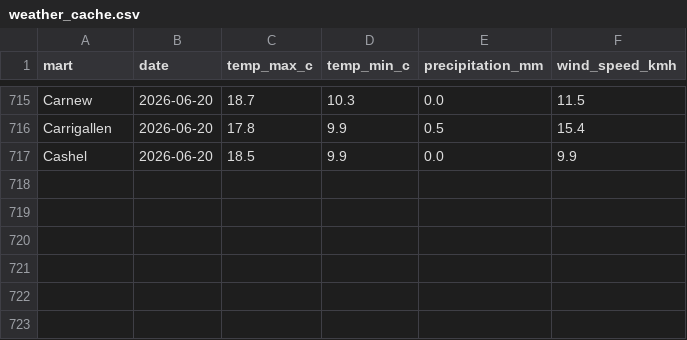
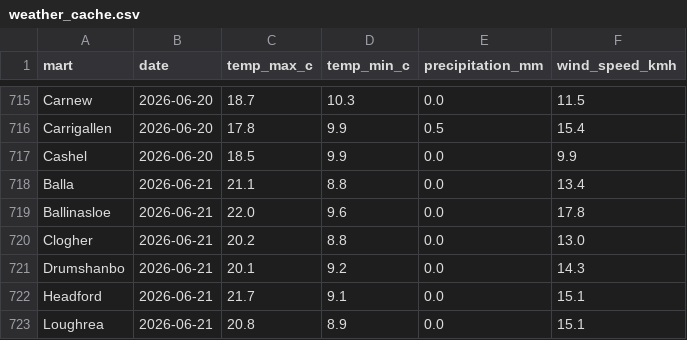
Before and after one commit to JohnScanlan/MartIndex, a CSV file: weather_cache.csv, drawn as a sheet; only a part is shown, gaps mark what is left out; the diff names each change by its address in the sheet, - before the commit and + after, or states it on an @@ line.

Commit message:
Daily data update 2026-06-21

```diff
--- a/weather_cache.csv
+++ b/weather_cache.csv
+row 718: Balla | 2026-06-21 | 21.1 | 8.8 | 0.0 | 13.4
+row 719: Ballinasloe | 2026-06-21 | 22.0 | 9.6 | 0.0 | 17.8
+row 720: Clogher | 2026-06-21 | 20.2 | 8.8 | 0.0 | 13.0
+row 721: Drumshanbo | 2026-06-21 | 20.1 | 9.2 | 0.0 | 14.3
+row 722: Headford | 2026-06-21 | 21.7 | 9.1 | 0.0 | 15.1
+row 723: Loughrea | 2026-06-21 | 20.8 | 8.9 | 0.0 | 15.1
```
Also changed, not shown: 2 other files.
